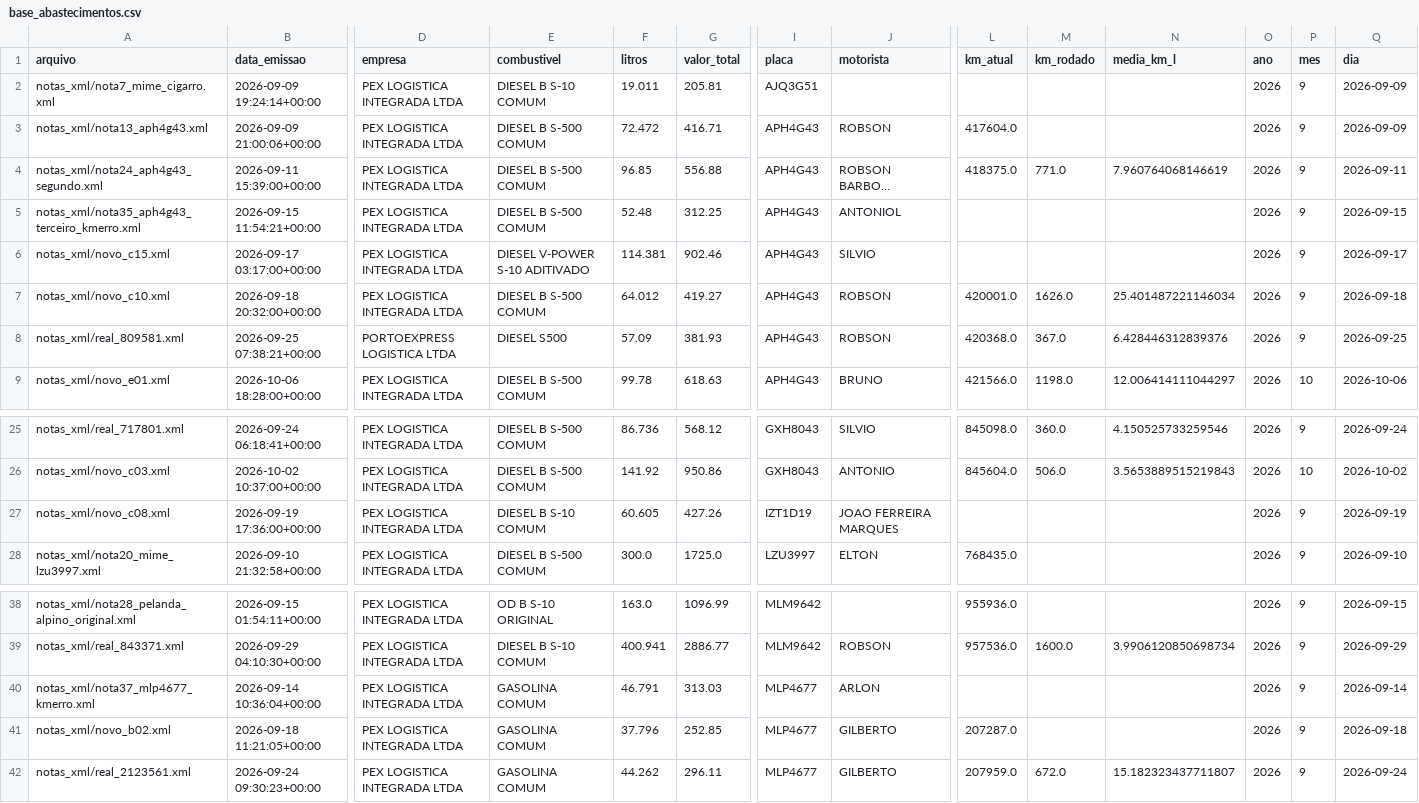
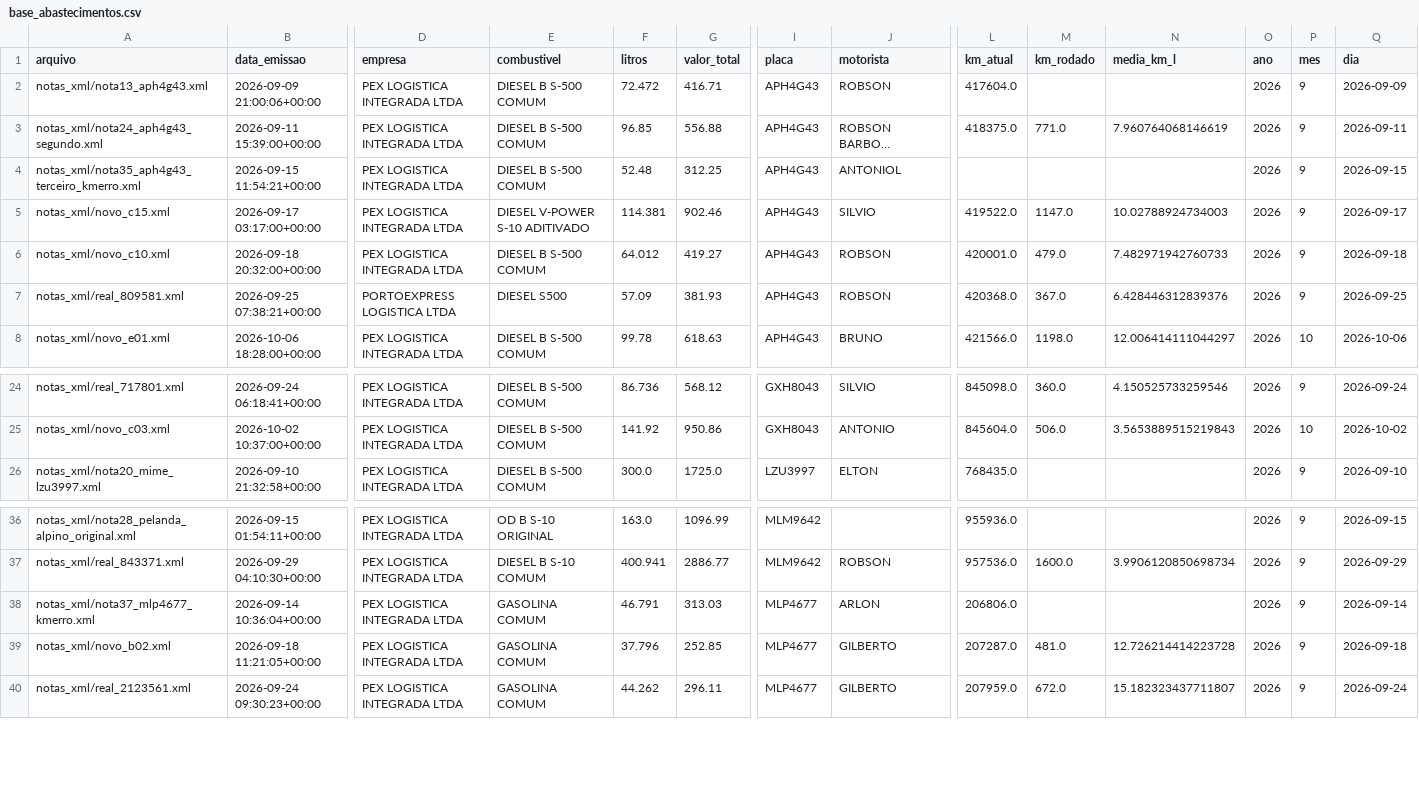
Before and after one commit to leandroosmar-dot/dashboard-abastecimento, a CSV file: base_abastecimentos.csv, drawn as a sheet; only a part is shown, gaps mark what is left out; long unchanged cells end in …; removed rows and columns are numbered as before the commit, all else as after; rows hold the shown columns only; the diff names each change by its address in the sheet, - before the commit and + after, or states it on an @@ line.

Commit message:
Ajusta-placas-e-km

```diff
--- a/base_abastecimentos.csv
+++ b/base_abastecimentos.csv
-row 2: notas_xml/nota7_mime_cigarro.xml | 2026-09-09 19:24:14+00:00 | PEX LOGISTICA INTEGRADA LTDA | DIESEL B S-10 COMUM | 19.011 | 205.81 | AJQ3G51 |  |  |  |  | 2026 | 9 | 2026-09-09
-L5 (km_atual): (empty)
+L5 (km_atual): 419522.0
-M5 (km_rodado): (empty)
+M5 (km_rodado): 1147.0
-N5 (media_km_l): (empty)
+N5 (media_km_l): 10.02788924734003
-M6 (km_rodado): 1626.0
+M6 (km_rodado): 479.0
-N6 (media_km_l): 25.401487221146034
+N6 (media_km_l): 7.482971942760733
-row 27: notas_xml/novo_c08.xml | 2026-09-19 17:36:00+00:00 | PEX LOGISTICA INTEGRADA LTDA | DIESEL B S-10 COMUM | 60.605 | 427.26 | IZT1D19 | JOAO FERREIRA MARQUES |  |  |  | 2026 | 9 | 2026-09-19
-L38 (km_atual): (empty)
+L38 (km_atual): 206806.0
-M39 (km_rodado): (empty)
+M39 (km_rodado): 481.0
-N39 (media_km_l): (empty)
+N39 (media_km_l): 12.726214414223728
```
Also changed, not shown: 1 other file.
